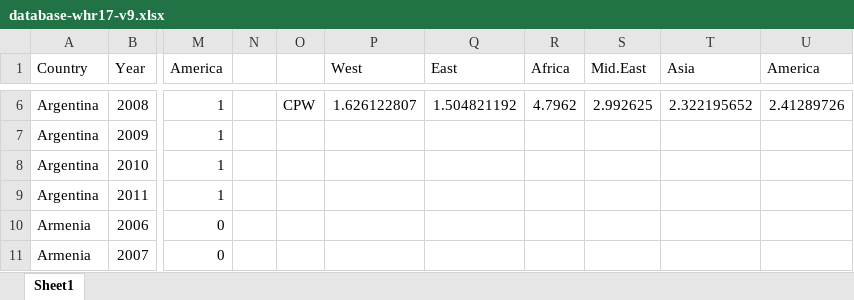
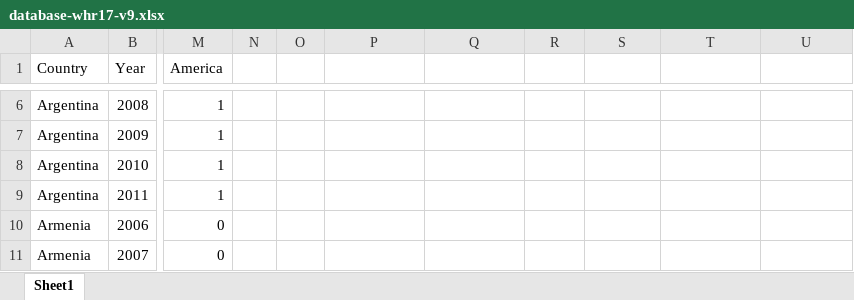
Before and after one commit to doriangoninet/AppliedEconometrics, an Excel workbook: database-whr17-v9.xlsx, sheet Sheet1, drawn as a sheet; only a part is shown, gaps mark what is left out; values as stored, in another font and other column widths than the file's, no borders; the diff covers the shown part only; the diff names each change by its address in the sheet, - before the commit and + after, or states it on an @@ line.

```diff
--- a/database-whr17-v9.xlsx (sheet Sheet1)
+++ b/database-whr17-v9.xlsx (sheet Sheet1)
-P1: West
+P1: (empty)
-Q1: East
+Q1: (empty)
-R1: Africa
+R1: (empty)
-S1: Mid.East
+S1: (empty)
-T1: Asia
+T1: (empty)
-U1: America
+U1: (empty)
-O6: CPW
+O6: (empty)
-P6: 1.626122807
+P6: (empty)
-Q6: 1.504821192
+Q6: (empty)
-R6: 4.7962
+R6: (empty)
-S6: 2.992625
+S6: (empty)
-T6: 2.322195652
+T6: (empty)
-U6: 2.41289726
+U6: (empty)
```
Also changed, not shown: 28 edited cells elsewhere in this sheet.
